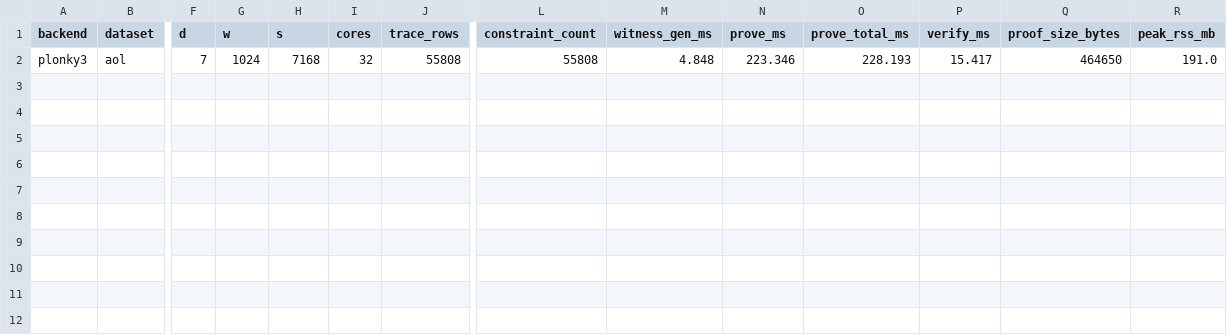
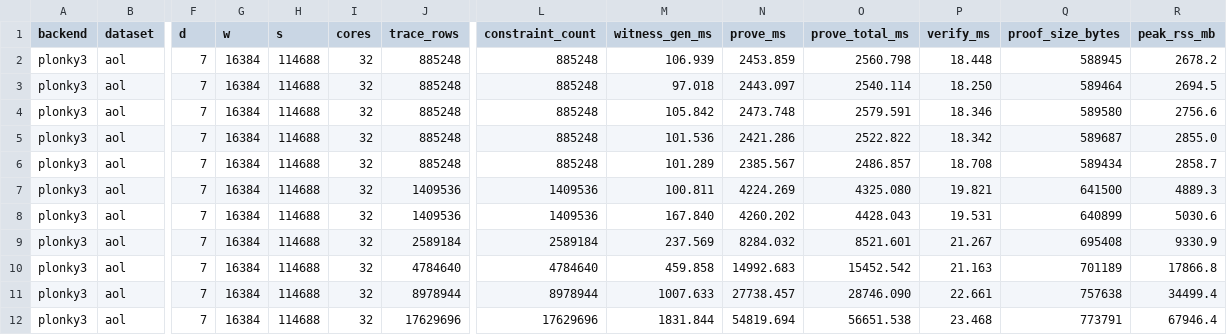
Before and after one commit to tuzijun111/zkSketch, a CSV file: results/cm_batch_omc.csv, drawn as a sheet; only a part is shown, gaps mark what is left out; rows hold the shown columns only; the diff names each change by its address in the sheet, - before the commit and + after, or states it on an @@ line.

```diff
--- a/results/cm_batch_omc.csv
+++ b/results/cm_batch_omc.csv
-G2 (w): 1024
+G2 (w): 16384
-H2 (s): 7168
+H2 (s): 114688
-J2 (trace_rows): 55808
+J2 (trace_rows): 885248
-L2 (constraint_count): 55808
+L2 (constraint_count): 885248
-M2 (witness_gen_ms): 4.848
+M2 (witness_gen_ms): 106.939
-N2 (prove_ms): 223.346
+N2 (prove_ms): 2453.859
-O2 (prove_total_ms): 228.193
+O2 (prove_total_ms): 2560.798
-P2 (verify_ms): 15.417
+P2 (verify_ms): 18.448
-Q2 (proof_size_bytes): 464650
+Q2 (proof_size_bytes): 588945
-R2 (peak_rss_mb): 191.0
+R2 (peak_rss_mb): 2678.2
+row 3: plonky3 | aol | 7 | 16384 | 114688 | 32 | 885248 | 885248 | 97.018 | 2443.097 | 2540.114 | 18.250 | 589464 | 2694.5
+row 4: plonky3 | aol | 7 | 16384 | 114688 | 32 | 885248 | 885248 | 105.842 | 2473.748 | 2579.591 | 18.346 | 589580 | 2756.6
+row 5: plonky3 | aol | 7 | 16384 | 114688 | 32 | 885248 | 885248 | 101.536 | 2421.286 | 2522.822 | 18.342 | 589687 | 2855.0
+row 6: plonky3 | aol | 7 | 16384 | 114688 | 32 | 885248 | 885248 | 101.289 | 2385.567 | 2486.857 | 18.708 | 589434 | 2858.7
+row 7: plonky3 | aol | 7 | 16384 | 114688 | 32 | 1409536 | 1409536 | 100.811 | 4224.269 | 4325.080 | 19.821 | 641500 | 4889.3
+row 8: plonky3 | aol | 7 | 16384 | 114688 | 32 | 1409536 | 1409536 | 167.840 | 4260.202 | 4428.043 | 19.531 | 640899 | 5030.6
+row 9: plonky3 | aol | 7 | 16384 | 114688 | 32 | 2589184 | 2589184 | 237.569 | 8284.032 | 8521.601 | 21.267 | 695408 | 9330.9
+row 10: plonky3 | aol | 7 | 16384 | 114688 | 32 | 4784640 | 4784640 | 459.858 | 14992.683 | 15452.542 | 21.163 | 701189 | 17866.8
+row 11: plonky3 | aol | 7 | 16384 | 114688 | 32 | 8978944 | 8978944 | 1007.633 | 27738.457 | 28746.090 | 22.661 | 757638 | 34499.4
+row 12: plonky3 | aol | 7 | 16384 | 114688 | 32 | 17629696 | 17629696 | 1831.844 | 54819.694 | 56651.538 | 23.468 | 773791 | 67946.4
```
Also changed, not shown: results/cm_batch_merkle.csv, results/gk_batch_certified_2.csv, 36 other files.
